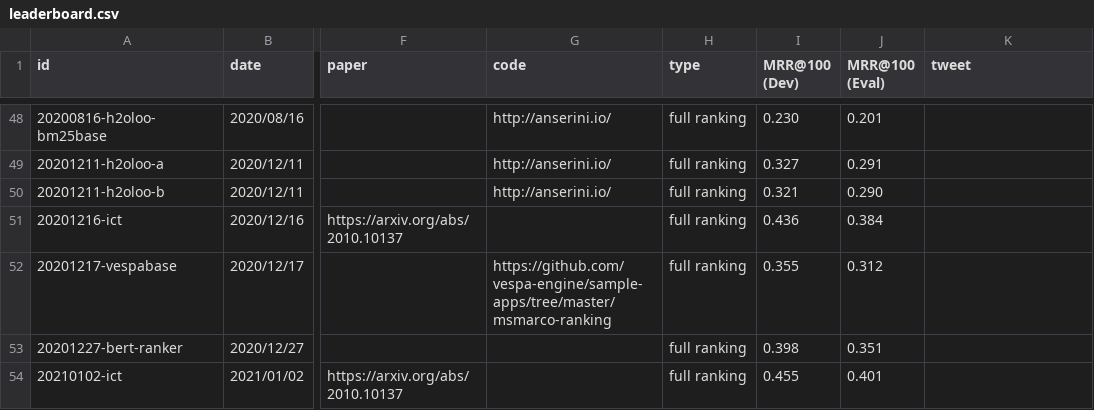
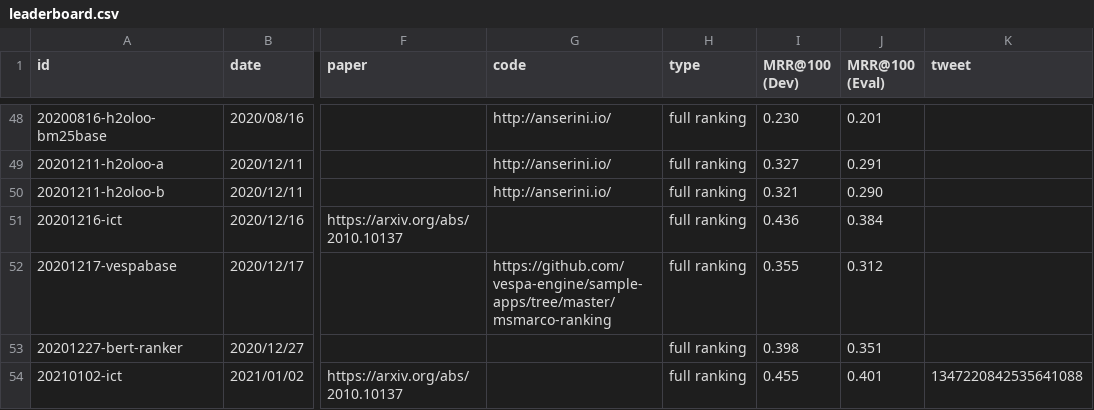
Before and after one commit to microsoft/MSMARCO-Document-Ranking-Submissions, a CSV file: leaderboard/leaderboard.csv, drawn as a sheet; only a part is shown, gaps mark what is left out; the diff names each change by its address in the sheet, - before the commit and + after, or states it on an @@ line.

Commit message:
Add tweet id

```diff
--- a/leaderboard/leaderboard.csv
+++ b/leaderboard/leaderboard.csv
-K54 (tweet): (empty)
+K54 (tweet): 1347220842535641088
```
